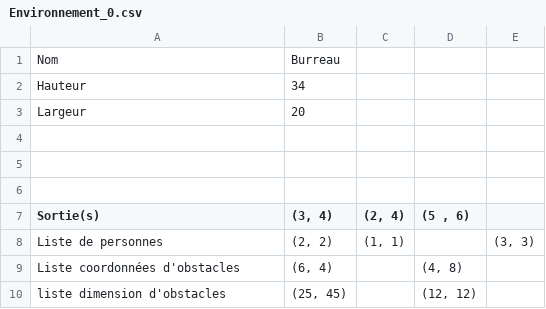
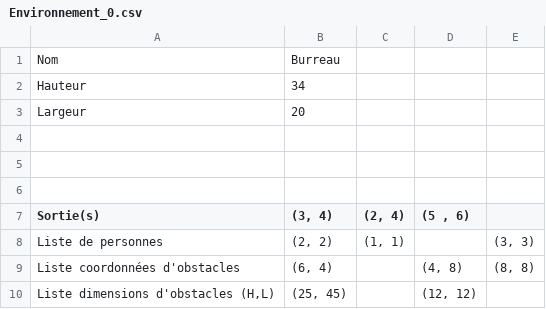
Before and after one commit to Mathmo0/Simulation_foule, a CSV file: environnements/Environnement_0.csv, drawn as a sheet.

Commit message:
Environnement à partir de fichier fait
Il me manque plus qu'à faire les test unit

```diff
--- a/environnements/Environnement_0.csv
+++ b/environnements/Environnement_0.csv
@@ -8,3 +8,3 @@ Sortie(s);(3, 4);(2, 4);(5 , 6);
 Liste de personnes;(2, 2);(1, 1);;(3, 3)
-Liste coordonnées d'obstacles;(6, 4);;(4, 8);
-liste dimension d'obstacles;(25, 45);;(12, 12);
+Liste coordonnées d'obstacles;(6, 4);;(4, 8);(8, 8)
+Liste dimensions d'obstacles (H,L);(25, 45);;(12, 12);
```
Also changed, not shown: 4 other files.
